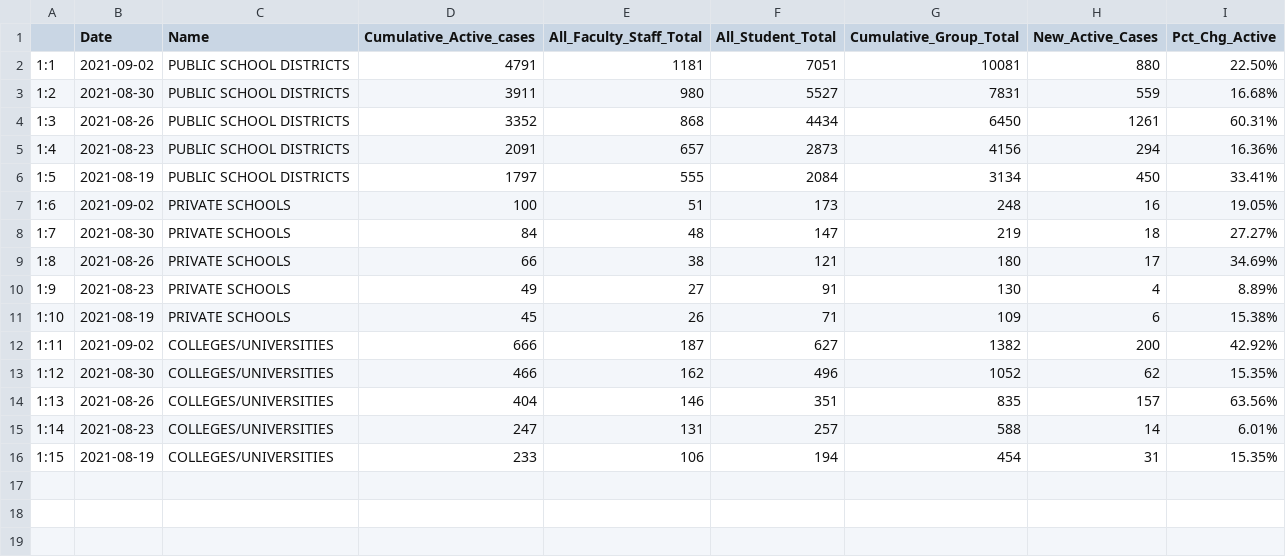
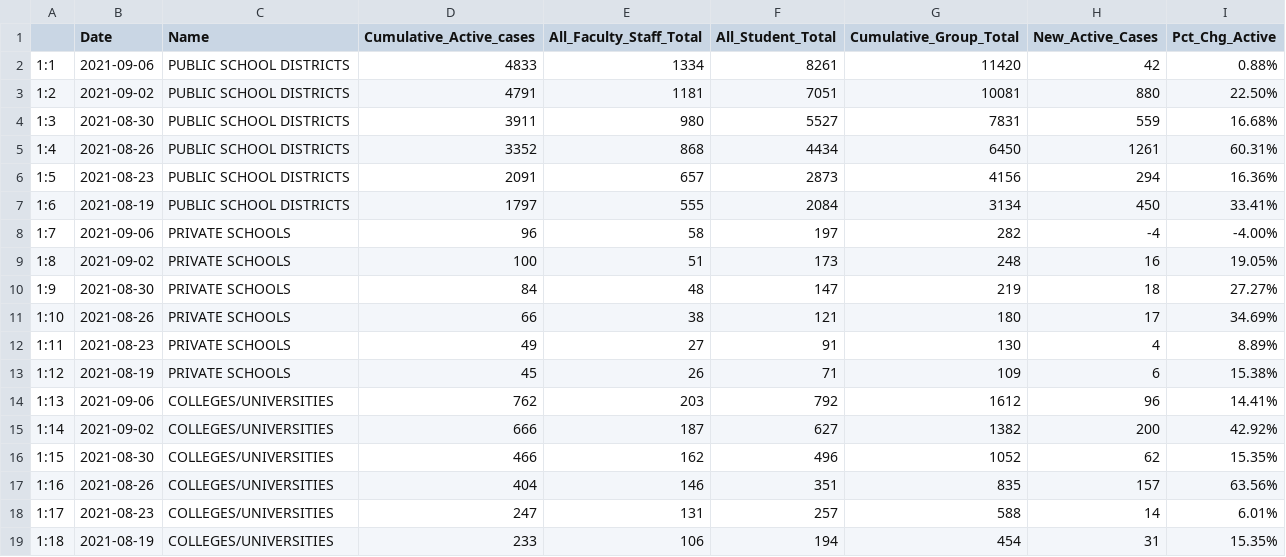
Before and after one commit to profrobwells/CovidFall2020, a CSV file: Schools/school_master_totals.csv, drawn as a sheet.

```diff
--- a/Schools/school_master_totals.csv
+++ b/Schools/school_master_totals.csv
@@ -1,16 +1,19 @@
 "","Date","Name","Cumulative_Active_cases","All_Faculty_Staff_Total","All_Student_Total","Cumulative_Group_Total","New_Active_Cases","Pct_Chg_Active"
-"1:1","2021-09-02","PUBLIC SCHOOL DISTRICTS",4791,1181,7051,10081,880,"22.50%"
-"1:2","2021-08-30","PUBLIC SCHOOL DISTRICTS",3911,980,5527,7831,559,"16.68%"
-"1:3","2021-08-26","PUBLIC SCHOOL DISTRICTS",3352,868,4434,6450,1261,"60.31%"
-"1:4","2021-08-23","PUBLIC SCHOOL DISTRICTS",2091,657,2873,4156,294,"16.36%"
-"1:5","2021-08-19","PUBLIC SCHOOL DISTRICTS",1797,555,2084,3134,450,"33.41%"
-"1:6","2021-09-02","PRIVATE SCHOOLS",100,51,173,248,16,"19.05%"
-"1:7","2021-08-30","PRIVATE SCHOOLS",84,48,147,219,18,"27.27%"
-"1:8","2021-08-26","PRIVATE SCHOOLS",66,38,121,180,17,"34.69%"
-"1:9","2021-08-23","PRIVATE SCHOOLS",49,27,91,130,4,"8.89%"
-"1:10","2021-08-19","PRIVATE SCHOOLS",45,26,71,109,6,"15.38%"
-"1:11","2021-09-02","COLLEGES/UNIVERSITIES",666,187,627,1382,200,"42.92%"
-"1:12","2021-08-30","COLLEGES/UNIVERSITIES",466,162,496,1052,62,"15.35%"
-"1:13","2021-08-26","COLLEGES/UNIVERSITIES",404,146,351,835,157,"63.56%"
-"1:14","2021-08-23","COLLEGES/UNIVERSITIES",247,131,257,588,14,"6.01%"
-"1:15","2021-08-19","COLLEGES/UNIVERSITIES",233,106,194,454,31,"15.35%"
+"1:1","2021-09-06","PUBLIC SCHOOL DISTRICTS",4833,1334,8261,11420,42,"0.88%"
+"1:2","2021-09-02","PUBLIC SCHOOL DISTRICTS",4791,1181,7051,10081,880,"22.50%"
+"1:3","2021-08-30","PUBLIC SCHOOL DISTRICTS",3911,980,5527,7831,559,"16.68%"
+"1:4","2021-08-26","PUBLIC SCHOOL DISTRICTS",3352,868,4434,6450,1261,"60.31%"
+"1:5","2021-08-23","PUBLIC SCHOOL DISTRICTS",2091,657,2873,4156,294,"16.36%"
+"1:6","2021-08-19","PUBLIC SCHOOL DISTRICTS",1797,555,2084,3134,450,"33.41%"
+"1:7","2021-09-06","PRIVATE SCHOOLS",96,58,197,282,-4,"-4.00%"
+"1:8","2021-09-02","PRIVATE SCHOOLS",100,51,173,248,16,"19.05%"
+"1:9","2021-08-30","PRIVATE SCHOOLS",84,48,147,219,18,"27.27%"
+"1:10","2021-08-26","PRIVATE SCHOOLS",66,38,121,180,17,"34.69%"
+"1:11","2021-08-23","PRIVATE SCHOOLS",49,27,91,130,4,"8.89%"
+"1:12","2021-08-19","PRIVATE SCHOOLS",45,26,71,109,6,"15.38%"
+"1:13","2021-09-06","COLLEGES/UNIVERSITIES",762,203,792,1612,96,"14.41%"
+"1:14","2021-09-02","COLLEGES/UNIVERSITIES",666,187,627,1382,200,"42.92%"
+"1:15","2021-08-30","COLLEGES/UNIVERSITIES",466,162,496,1052,62,"15.35%"
+"1:16","2021-08-26","COLLEGES/UNIVERSITIES",404,146,351,835,157,"63.56%"
+"1:17","2021-08-23","COLLEGES/UNIVERSITIES",247,131,257,588,14,"6.01%"
+"1:18","2021-08-19","COLLEGES/UNIVERSITIES",233,106,194,454,31,"15.35%"
```
Also changed, not shown: Schools/college_combo.csv, 3 other files.
